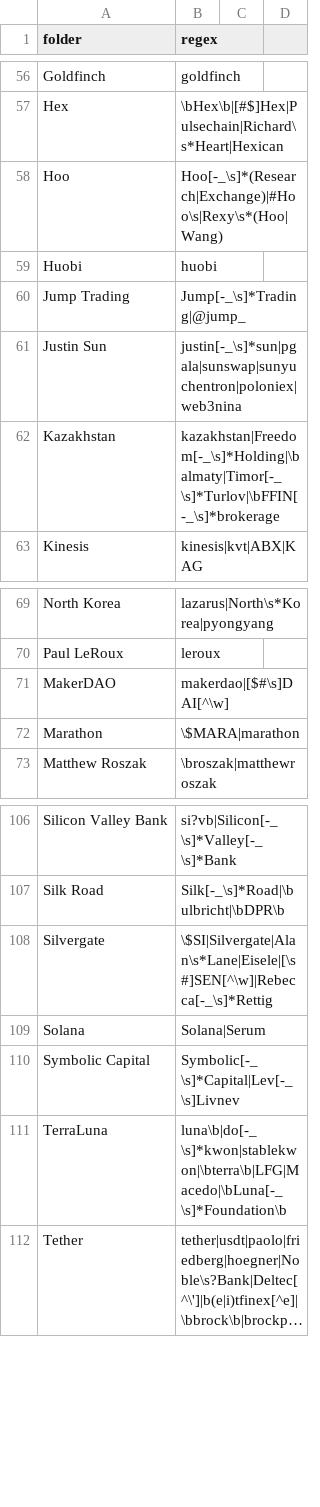
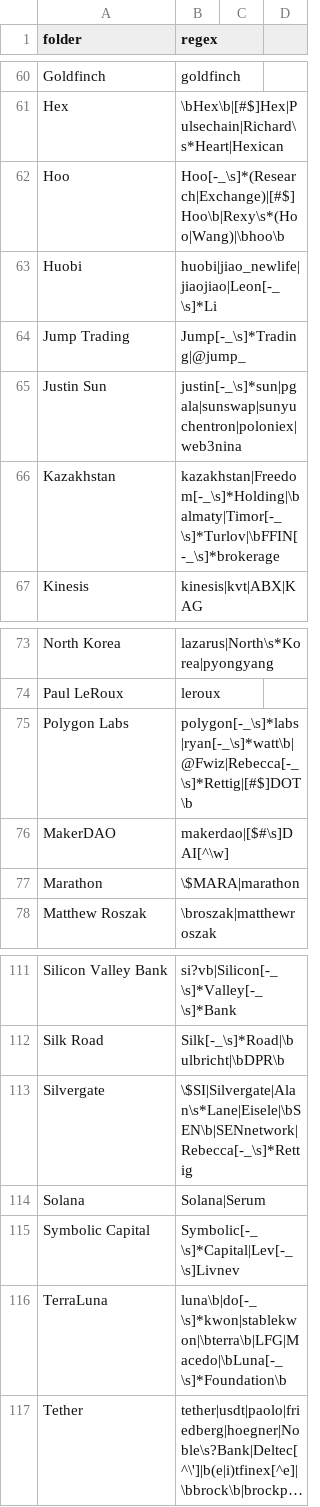
Before and after one commit to michelcrypt4d4mus/clown_sort, a CSV file: clown_sort/sorting_rules/crypto.csv, drawn as a sheet; only a part is shown, gaps mark what is left out; long unchanged cells end in …; the diff covers the shown part only.

```diff
--- a/clown_sort/sorting_rules/crypto.csv
+++ b/clown_sort/sorting_rules/crypto.csv
@@ -57,4 +61,4 @@ Goldfinch,goldfinch
 Hex,\bHex\b|[#$]Hex|Pulsechain|Richard\s*Heart|Hexican
-Hoo,Hoo[-_\s]*(Research|Exchange)|#Hoo\s|Rexy\s*(Hoo|Wang)
-Huobi,huobi
+Hoo,Hoo[-_\s]*(Research|Exchange)|[#$]Hoo\b|Rexy\s*(Hoo|Wang)|\bhoo\b
+Huobi,huobi|jiao_newlife|jiaojiao|Leon[-_\s]*Li
 Jump Trading,Jump[-_\s]*Trading|@jump_
@@ -70,2 +74,3 @@ North Korea,lazarus|North\s*Korea|pyongyang
 Paul LeRoux,leroux
+Polygon Labs,polygon[-_\s]*labs|ryan[-_\s]*watt\b|@Fwiz|Rebecca[-_\s]*Rettig|[#$]DOT\b
 MakerDAO,makerdao|[$#\s]DAI[^\w]
@@ -107,3 +112,3 @@ Silicon Valley Bank,si?vb|Silicon[-_\s]*Valley[-_\s]*Bank
 Silk Road,Silk[-_\s]*Road|\bulbricht|\bDPR\b
-Silvergate,\$SI|Silvergate|Alan\s*Lane|Eisele|[\s#]SEN[^\w]|Rebecca[-_\s]*Rettig
+Silvergate,\$SI|Silvergate|Alan\s*Lane|Eisele|\bSEN\b|SENnetwork|Rebecca[-_\s]*Rettig
 Solana,Solana|Serum
```
Also changed, not shown: 5 added rows and 3 edited cells elsewhere in this file.
